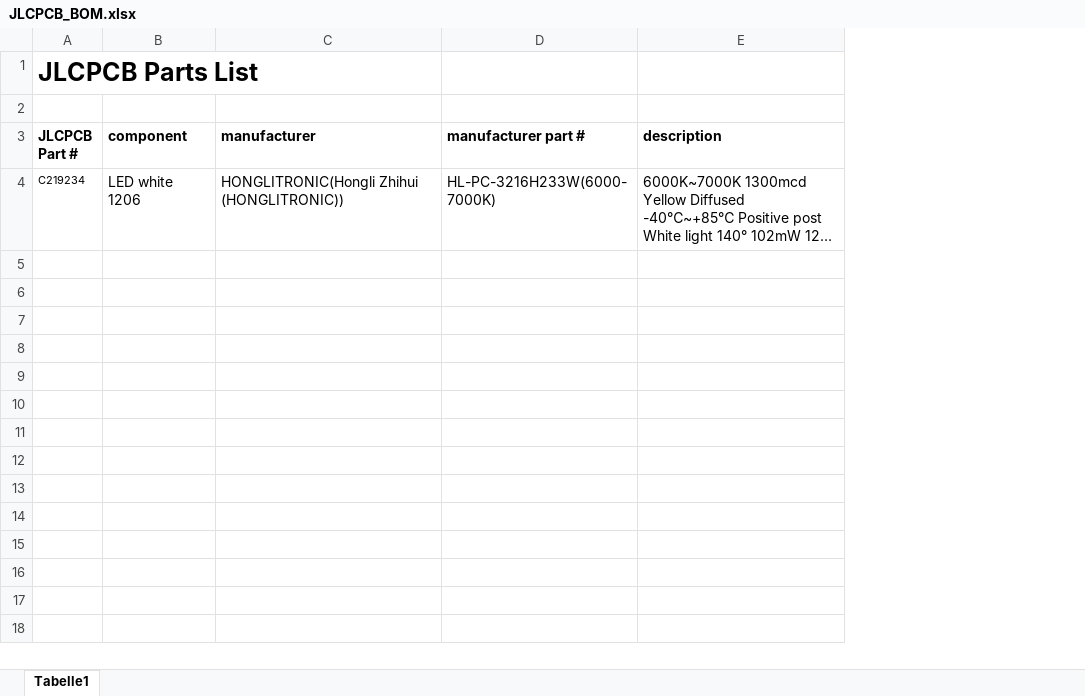
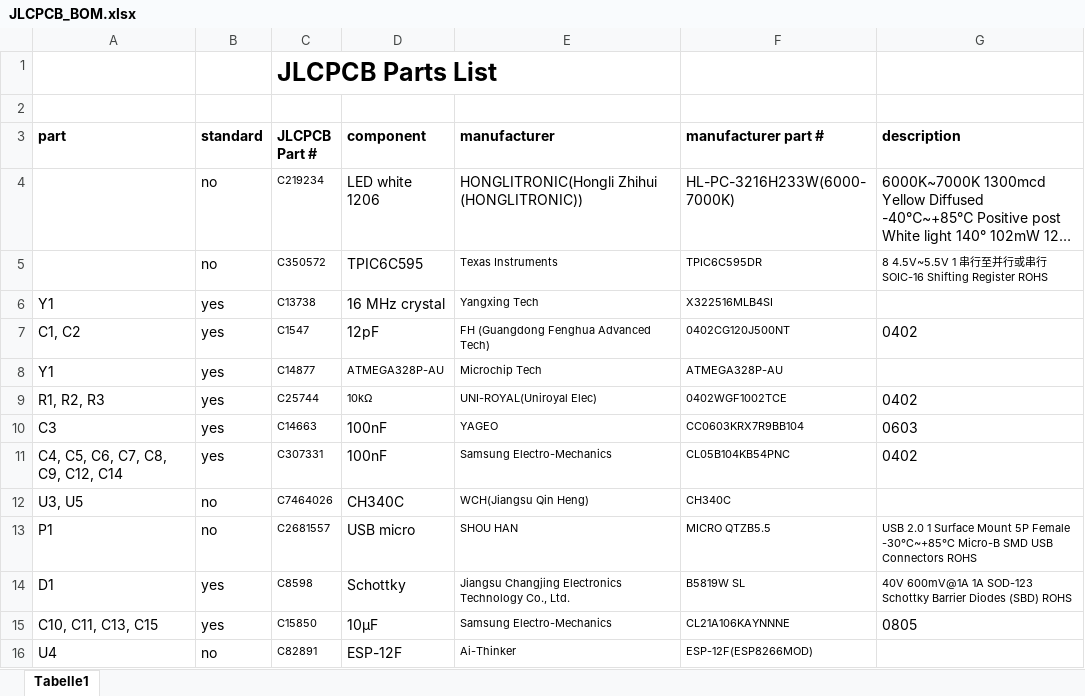
Before and after one commit to xfce/POV_display, an Excel workbook: RD40_electronics/RD40_display_SMD_V1/JLCPCB_BOM.xlsx, sheet Tabelle1, drawn as a sheet; long unchanged cells end in …; values as stored, in another font and other column widths than the file's, no borders; the diff names each change by its address in the sheet, - before the commit and + after, or states it on an @@ line.

Commit message:
worked on microcontroller schematics

```diff
--- a/RD40_electronics/RD40_display_SMD_V1/JLCPCB_BOM.xlsx (sheet Tabelle1)
+++ b/RD40_electronics/RD40_display_SMD_V1/JLCPCB_BOM.xlsx (sheet Tabelle1)
+column A (part), empty
+column B (standard), row 4: no
+row 5:  | no | C350572 | TPIC6C595 | Texas Instruments | TPIC6C595DR | 8 4.5V~5.5V 1 串行至并行或串行 SOIC-16 Shifting Register ROHS
+row 6: Y1 | yes | C13738 | 16 MHz crystal | Yangxing Tech | X322516MLB4SI
+row 7: C1, C2 | yes | C1547 | 12pF | FH (Guangdong Fenghua Advanced Tech) | 0402CG120J500NT | 0402
+row 8: Y1 | yes | C14877 | ATMEGA328P-AU | Microchip Tech | ATMEGA328P-AU
+row 9: R1, R2, R3 | yes | C25744 | 10kΩ | UNI-ROYAL(Uniroyal Elec) | 0402WGF1002TCE | 0402
+row 10: C3 | yes | C14663 | 100nF | YAGEO | CC0603KRX7R9BB104 | 0603
+row 11: C4, C5, C6, C7, C8, C9, C12, C14 | yes | C307331 | 100nF | Samsung Electro-Mechanics | CL05B104KB54PNC | 0402
+row 12: U3, U5 | no | C7464026 | CH340C | WCH(Jiangsu Qin Heng) | CH340C
+row 13: P1 | no | C2681557 | USB micro | SHOU HAN | MICRO QTZB5.5 | USB 2.0 1 Surface Mount 5P Female -30℃~+85℃ Micro-B SMD USB Connectors ROHS
+row 14: D1 | yes | C8598 | Schottky | Jiangsu Changjing Electronics Technology Co., Ltd. | B5819W SL | 40V 600mV@1A 1A SOD-123 Schottky Barrier Diodes (SBD) ROHS
+row 15: C10, C11, C13, C15 | yes | C15850 | 10µF | Samsung Electro-Mechanics | CL21A106KAYNNNE | 0805
+row 16: U4 | no | C82891 | ESP-12F | Ai-Thinker | ESP-12F(ESP8266MOD)
```
Also changed, not shown: 18 other files.
